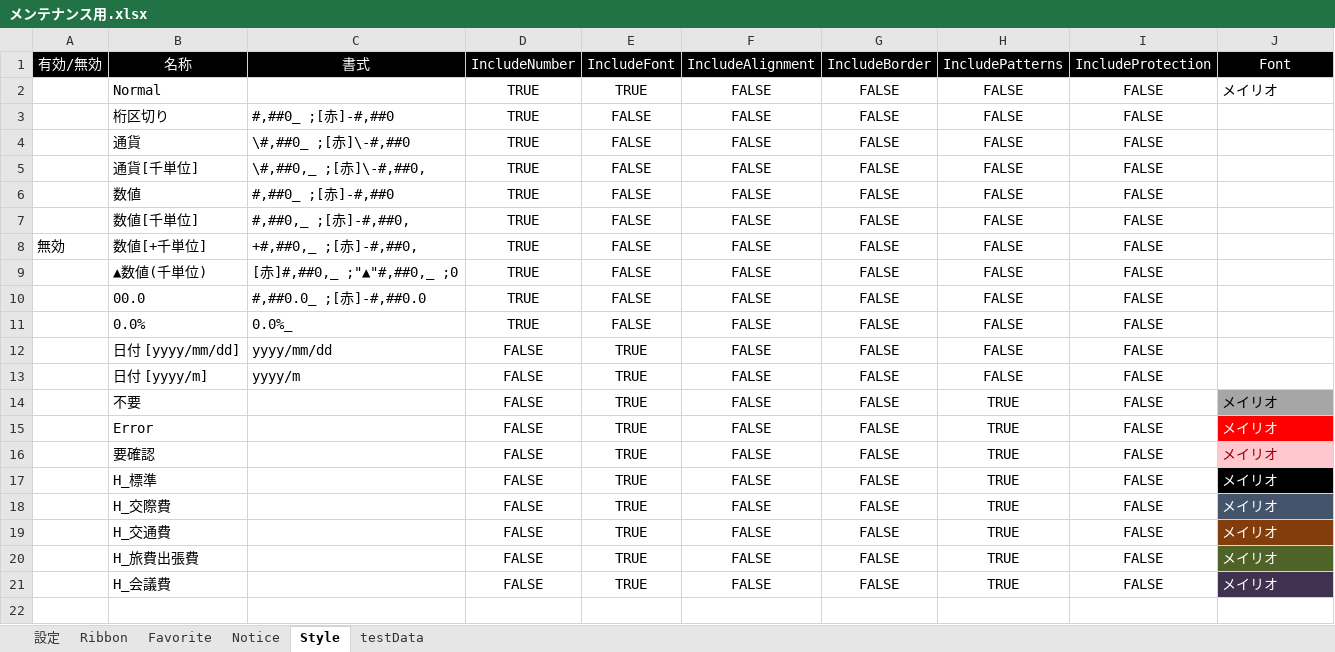
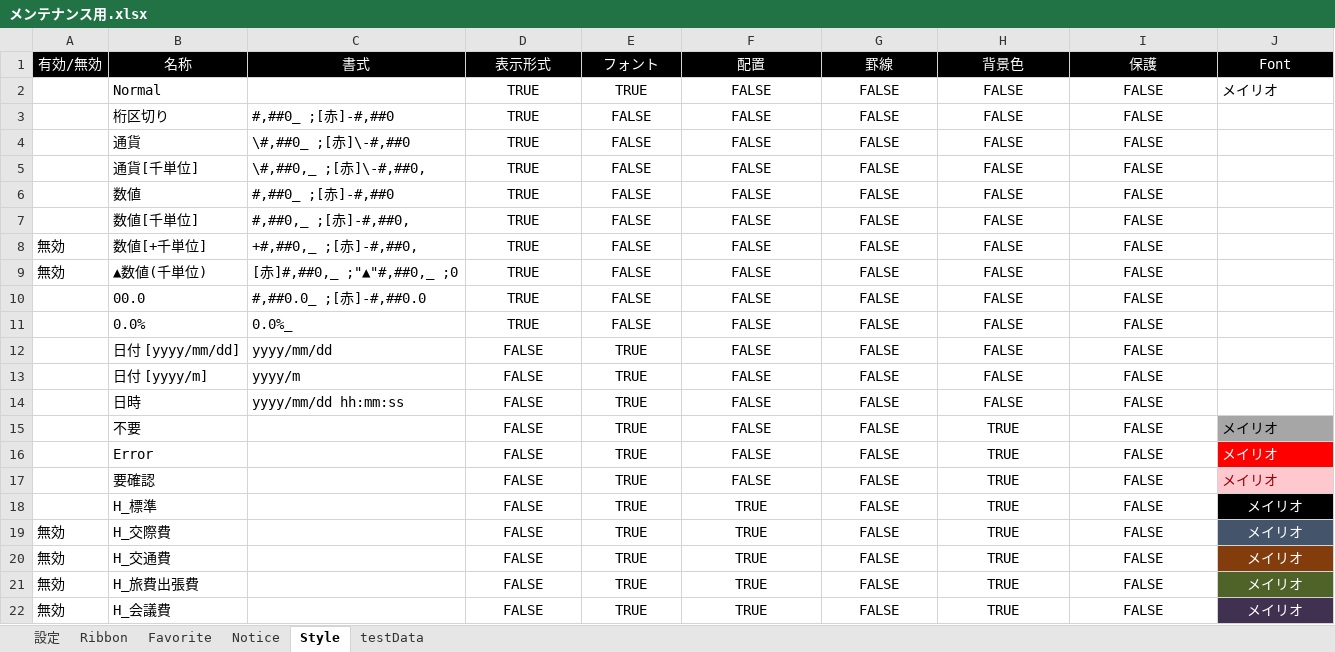
Before and after one commit to bkoizumi/Ladex, an Excel workbook: メンテナンス用.xlsx, sheet Style, drawn as a sheet; values as stored, in another font and other column widths than the file's, no borders; addresses are those after the commit; the diff names each change by its address in the sheet, - before the commit and + after, or states it on an @@ line.

```diff
--- a/メンテナンス用.xlsx (sheet Style)
+++ b/メンテナンス用.xlsx (sheet Style)
-D1: IncludeNumber
+D1: 表示形式
-E1: IncludeFont
+E1: フォント
-F1: IncludeAlignment
+F1: 配置
-G1: IncludeBorder
+G1: 罫線
-H1: IncludePatterns
+H1: 背景色
-I1: IncludeProtection
+I1: 保護
-A9 (有効/無効): (empty)
+A9 (有効/無効): 無効
+row 14:  | 日時 | yyyy/mm/dd hh:mm:ss | FALSE | TRUE | FALSE | FALSE | FALSE | FALSE
-F18:F22 (配置): FALSE
+F18:F22 (配置): TRUE
-J18:J22 alignment: left
+J18:J22 alignment: center
-A19:A22 (有効/無効): (empty)
+A19:A22 (有効/無効): 無効
```
Also changed, not shown: sheet 設定, sheet Ribbon, sheet testData, 20 other files.
